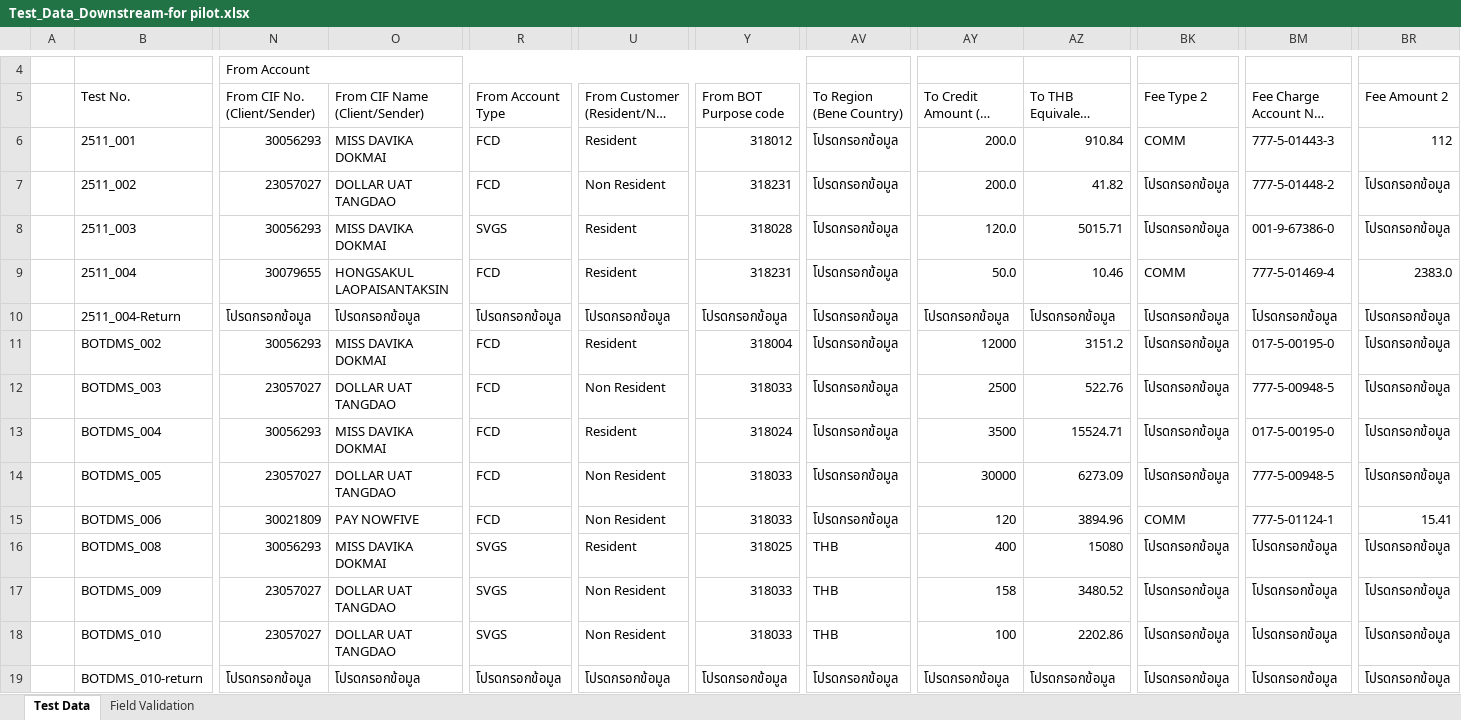
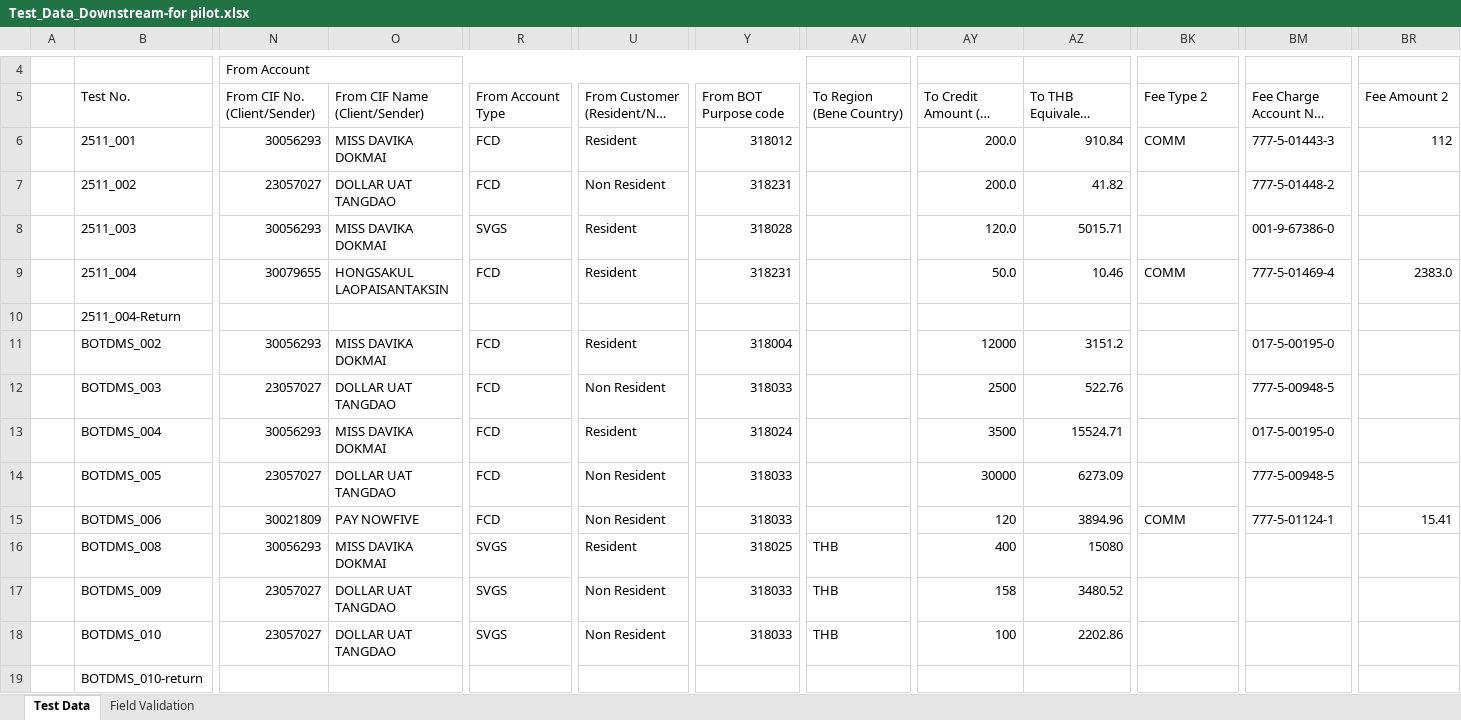
Before and after one commit to khamphanadam44-bot/AF1_BOT, an Excel workbook: test_data/Test_Data_Downstream-for pilot.xlsx, sheet Test Data, drawn as a sheet; only a part is shown, gaps mark what is left out; long unchanged cells end in …; values as stored, in another font and other column widths than the file's, no cell formats; the diff covers the shown part only; the diff names each change by its address in the sheet, - before the commit and + after, or states it on an @@ line.

```diff
--- a/test_data/Test_Data_Downstream-for pilot.xlsx (sheet Test Data)
+++ b/test_data/Test_Data_Downstream-for pilot.xlsx (sheet Test Data)
-AV6:AV15: โปรดกรอกข้อมูล
+AV6:AV15: (empty)
-BK7:BK8: โปรดกรอกข้อมูล
+BK7:BK8: (empty)
-BR7:BR8: โปรดกรอกข้อมูล
+BR7:BR8: (empty)
-N10: โปรดกรอกข้อมูล
+N10: (empty)
-O10: โปรดกรอกข้อมูล
+O10: (empty)
-R10: โปรดกรอกข้อมูล
+R10: (empty)
-U10: โปรดกรอกข้อมูล
+U10: (empty)
-Y10: โปรดกรอกข้อมูล
+Y10: (empty)
-AY10: โปรดกรอกข้อมูล
+AY10: (empty)
-AZ10: โปรดกรอกข้อมูล
+AZ10: (empty)
-BK10:BK14: โปรดกรอกข้อมูล
+BK10:BK14: (empty)
-BM10: โปรดกรอกข้อมูล
+BM10: (empty)
-BR10:BR14: โปรดกรอกข้อมูล
+BR10:BR14: (empty)
-BK16:BK19: โปรดกรอกข้อมูล
+BK16:BK19: (empty)
-BM16:BM19: โปรดกรอกข้อมูล
+BM16:BM19: (empty)
-BR16:BR19: โปรดกรอกข้อมูล
+BR16:BR19: (empty)
-N19: โปรดกรอกข้อมูล
+N19: (empty)
-O19: โปรดกรอกข้อมูล
+O19: (empty)
-R19: โปรดกรอกข้อมูล
+R19: (empty)
-U19: โปรดกรอกข้อมูล
+U19: (empty)
-Y19: โปรดกรอกข้อมูล
+Y19: (empty)
-AV19: โปรดกรอกข้อมูล
+AV19: (empty)
-AY19: โปรดกรอกข้อมูล
+AY19: (empty)
-AZ19: โปรดกรอกข้อมูล
+AZ19: (empty)
```
Also changed, not shown: 6 edited cells elsewhere in this sheet, cell formats, 2 other files.
